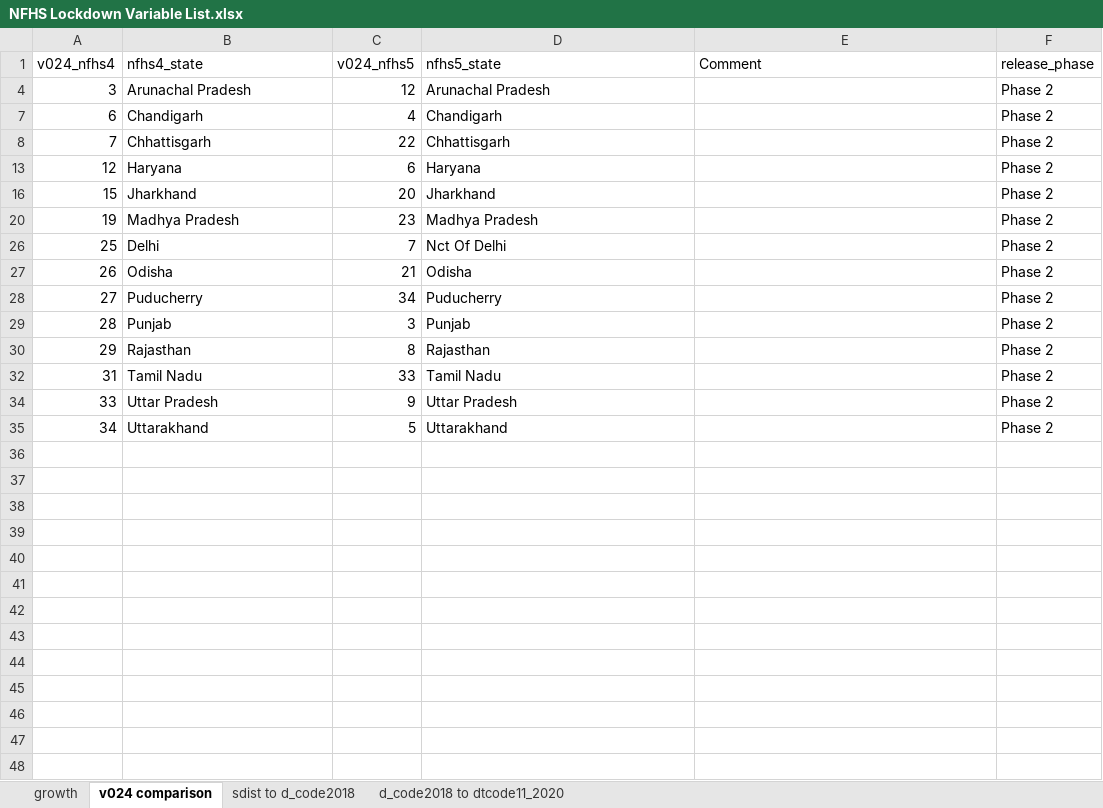
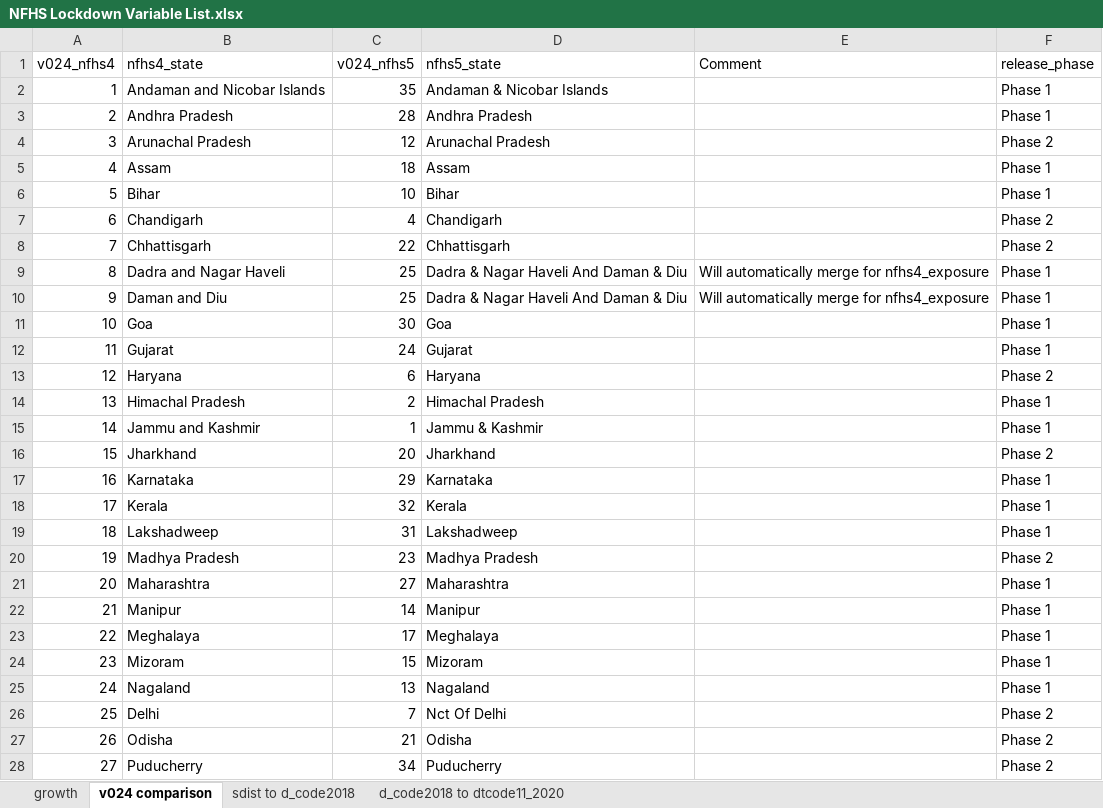
Before and after one commit to jvargh7/nfhs_lockdown, an Excel workbook: data/NFHS Lockdown Variable List.xlsx, sheet v024 comparison, drawn as a sheet; only a part is shown; the shorter side is filled out with more unchanged rows; values as stored, in another font and other column widths than the file's, no borders; the diff covers the shown part only; the diff names each change by its address in the sheet, - before the commit and + after, or states it on an @@ line.

```diff
--- a/data/NFHS Lockdown Variable List.xlsx (sheet v024 comparison)
+++ b/data/NFHS Lockdown Variable List.xlsx (sheet v024 comparison)
@@ row 2 unhidden: 1 | Andaman and Nicobar Islands | 35 | Andaman & Nicobar Islands |  | Phase 1 @@
@@ row 3 unhidden: 2 | Andhra Pradesh | 28 | Andhra Pradesh |  | Phase 1 @@
@@ row 5 unhidden: 4 | Assam | 18 | Assam |  | Phase 1 @@
@@ row 6 unhidden: 5 | Bihar | 10 | Bihar |  | Phase 1 @@
@@ row 9 unhidden: 8 | Dadra and Nagar Haveli | 25 | Dadra & Nagar Haveli And Daman & Diu | Will automatically merge for nfhs4_exposure | Phase 1 @@
@@ row 10 unhidden: 9 | Daman and Diu | 25 | Dadra & Nagar Haveli And Daman & Diu | Will automatically merge for nfhs4_exposure | Phase 1 @@
@@ row 11 unhidden: 10 | Goa | 30 | Goa |  | Phase 1 @@
@@ row 12 unhidden: 11 | Gujarat | 24 | Gujarat |  | Phase 1 @@
@@ row 14 unhidden: 13 | Himachal Pradesh | 2 | Himachal Pradesh |  | Phase 1 @@
@@ row 15 unhidden: 14 | Jammu and Kashmir | 1 | Jammu & Kashmir |  | Phase 1 @@
@@ row 17 unhidden: 16 | Karnataka | 29 | Karnataka |  | Phase 1 @@
@@ row 18 unhidden: 17 | Kerala | 32 | Kerala |  | Phase 1 @@
@@ row 19 unhidden: 18 | Lakshadweep | 31 | Lakshadweep |  | Phase 1 @@
@@ row 21 unhidden: 20 | Maharashtra | 27 | Maharashtra |  | Phase 1 @@
@@ row 22 unhidden: 21 | Manipur | 14 | Manipur |  | Phase 1 @@
@@ row 23 unhidden: 22 | Meghalaya | 17 | Meghalaya |  | Phase 1 @@
@@ row 24 unhidden: 23 | Mizoram | 15 | Mizoram |  | Phase 1 @@
@@ row 25 unhidden: 24 | Nagaland | 13 | Nagaland |  | Phase 1 @@
```
Also changed, not shown: 5 hidden or unhidden rows elsewhere in this sheet, sheet growth, data/NFHS Demonetization 2016.xlsx, 44 other files.
